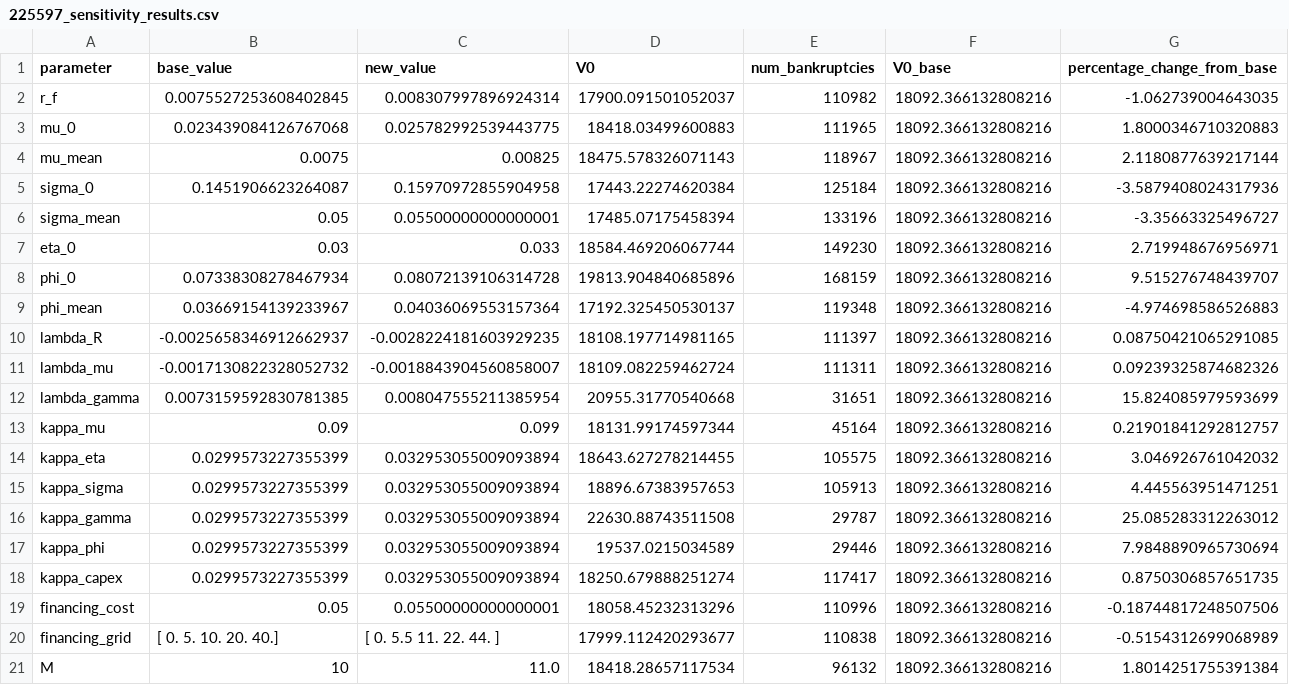
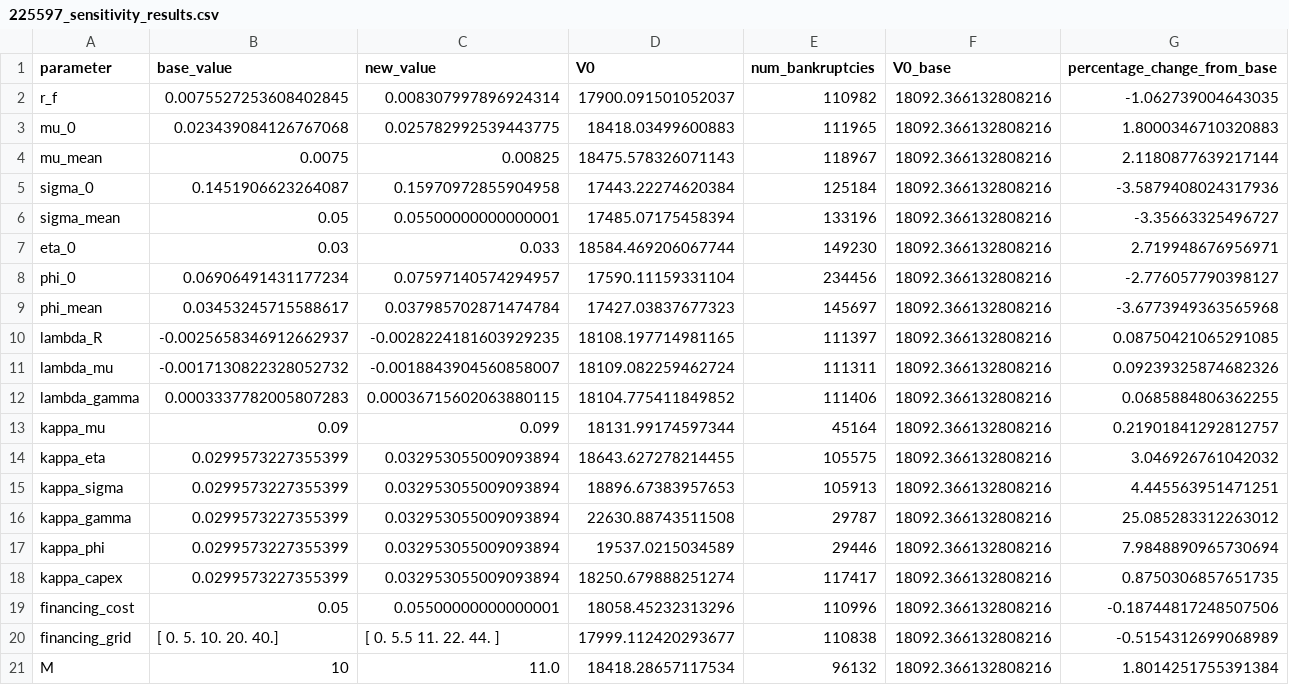
Before and after one commit to peringenotland/NotlandTaraldsen, a CSV file: results/225597_sensitivity_results.csv, drawn as a sheet.

```diff
--- a/results/225597_sensitivity_results.csv
+++ b/results/225597_sensitivity_results.csv
@@ -7,7 +7,7 @@ sigma_mean,0.05,0.05500000000000001,17485.07175458394,133196,18092.366132808216,
 eta_0,0.03,0.033,18584.469206067744,149230,18092.366132808216,2.719948676956971
-phi_0,0.07338308278467934,0.08072139106314728,19813.904840685896,168159,18092.366132808216,9.515276748439707
-phi_mean,0.03669154139233967,0.04036069553157364,17192.325450530137,119348,18092.366132808216,-4.974698586526883
+phi_0,0.06906491431177234,0.07597140574294957,17590.11159331104,234456,18092.366132808216,-2.776057790398127
+phi_mean,0.03453245715588617,0.037985702871474784,17427.03837677323,145697,18092.366132808216,-3.6773949363565968
 lambda_R,-0.0025658346912662937,-0.0028224181603929235,18108.197714981165,111397,18092.366132808216,0.08750421065291085
 lambda_mu,-0.0017130822328052732,-0.0018843904560858007,18109.082259462724,111311,18092.366132808216,0.09239325874682326
-lambda_gamma,0.0073159592830781385,0.008047555211385954,20955.31770540668,31651,18092.366132808216,15.824085979593699
+lambda_gamma,0.0003337782005807283,0.00036715602063880115,18104.775411849852,111406,18092.366132808216,0.0685884806362255
 kappa_mu,0.09,0.099,18131.99174597344,45164,18092.366132808216,0.21901841292812757
```
Also changed, not shown: results/103342_sensitivity_results.csv, results/232646_sensitivity_results.csv, 6 other files.
